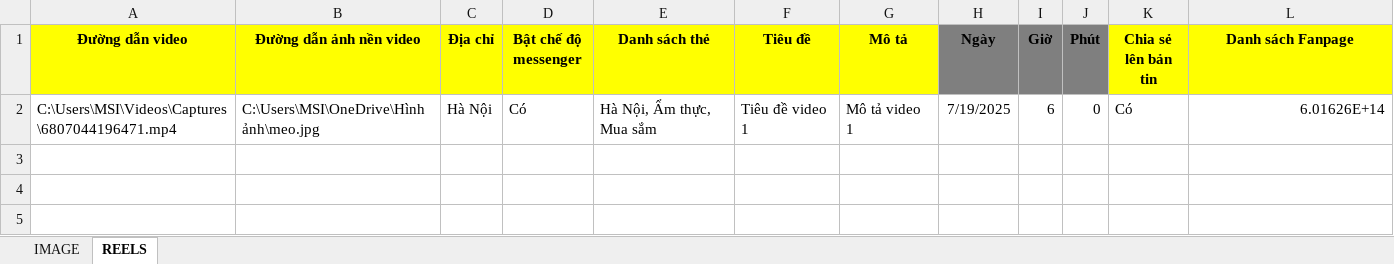
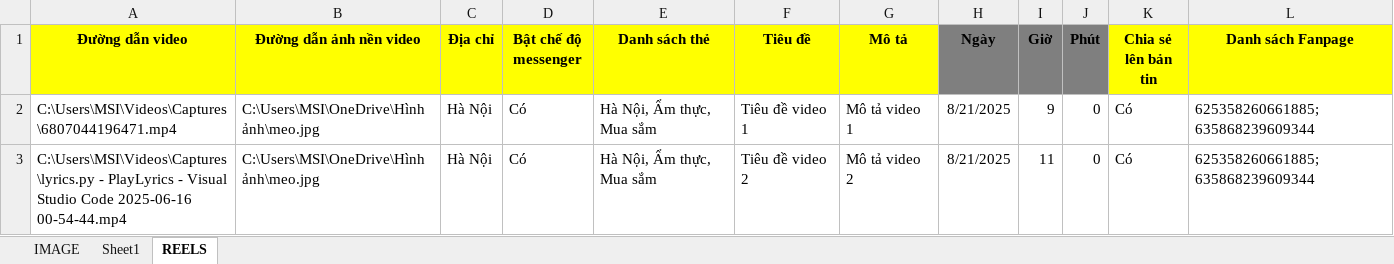
Before and after one commit to mcisolutionsdev/MCION-AutoS, an Excel workbook: DesktopApp/data/lenlichdangbaifacebook.xlsx, sheet REELS, drawn as a sheet; values as stored, in another font and other column widths than the file's, no borders; the diff names each change by its address in the sheet, - before the commit and + after, or states it on an @@ line.

```diff
--- a/DesktopApp/data/lenlichdangbaifacebook.xlsx (sheet REELS)
+++ b/DesktopApp/data/lenlichdangbaifacebook.xlsx (sheet REELS)
+sheet tab: Sheet1
-H2 (Ngày): 7/19/2025
+H2 (Ngày): 8/21/2025
-I2 (Giờ): 6
+I2 (Giờ): 9
-L2 (Danh sách Fanpage): 6.01626E+14
+L2 (Danh sách Fanpage): 625358260661885;635868239609344
+row 3: C:\Users\MSI\Videos\Captures\lyrics.py - PlayLyrics - Visual Studio Code 2025-06-16 00-54-44.mp4 | C:\Users\MSI\OneDrive\Hình ảnh\meo.jpg | Hà Nội | Có | Hà Nội, Ẩm thực, Mua sắm | Tiêu đề video 2 | Mô tả video 2 | 8/21/2025 | 11 | 0 | Có | 625358260661885;635868239609344
```
Also changed, not shown: DesktopApp/data/lenlichdangbaizalooa.xlsx, 6 other files.
